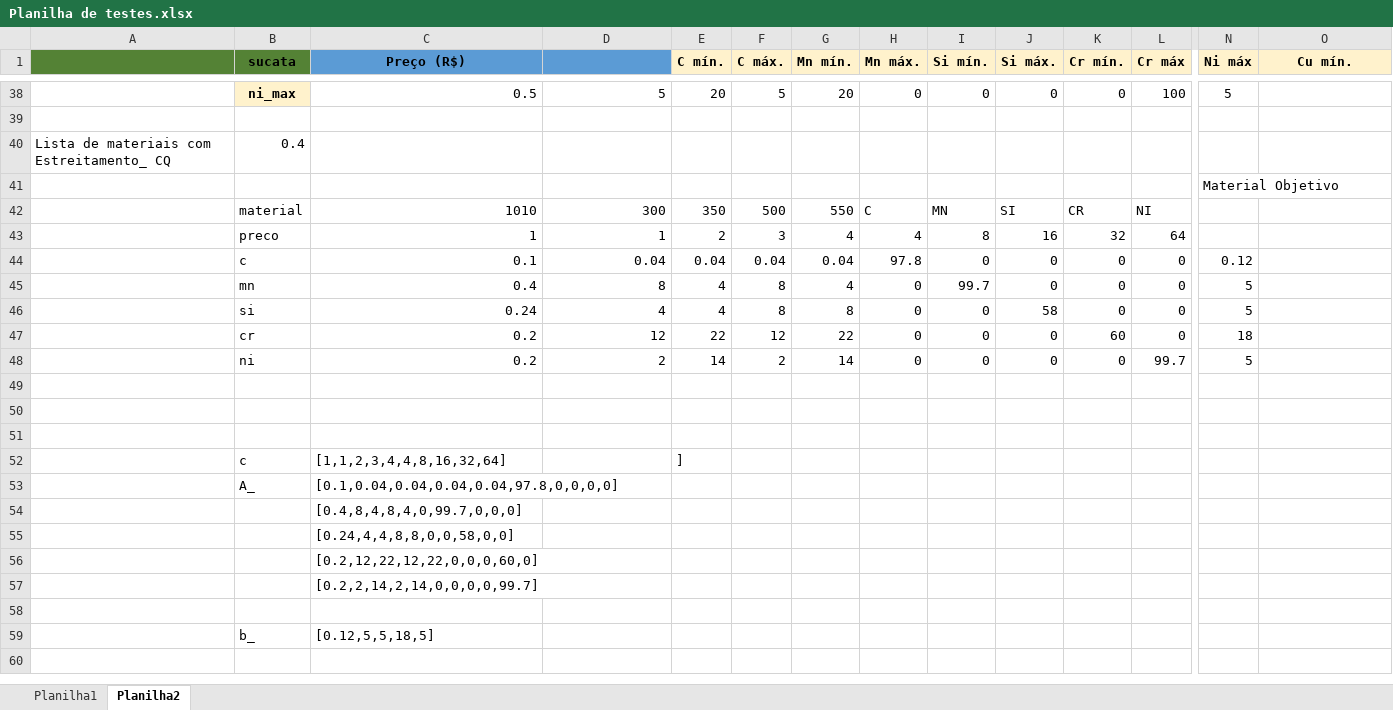
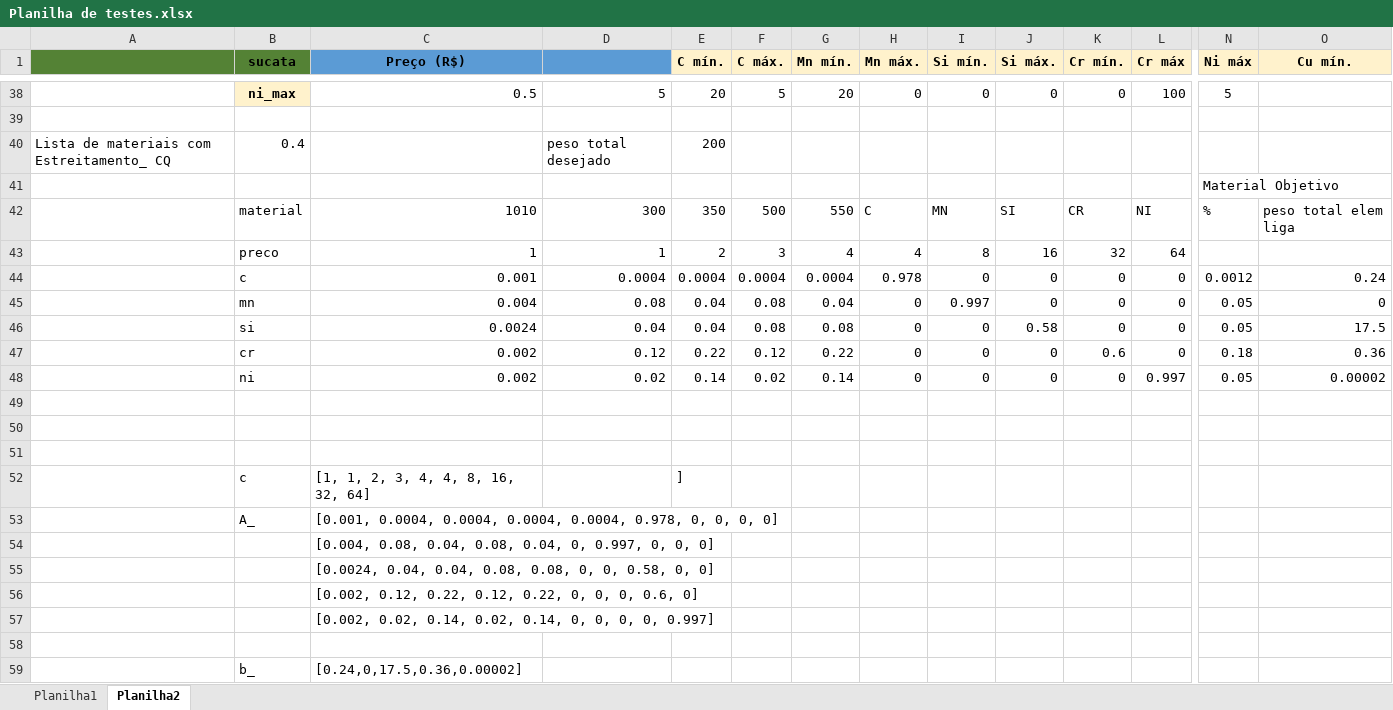
Before and after one commit to ddaiane/calculo_de_carga, an Excel workbook: Planilha de testes.xlsx, sheet Planilha2, drawn as a sheet; only a part is shown, gaps mark what is left out; values as stored, in another font and other column widths than the file's, no borders; removed rows and columns are numbered as before the commit, all else as after; rows hold the shown columns only; the diff names each change by its address in the sheet, - before the commit and + after, or states it on an @@ line.

Commit message:
Update Planilha de testes.xlsx

```diff
--- a/Planilha de testes.xlsx (sheet Planilha2)
+++ b/Planilha de testes.xlsx (sheet Planilha2)
-D40: (empty)
+D40: peso total desejado
-E40 (C mín.): (empty)
+E40 (C mín.): 200
-N42 (Ni máx): (empty)
+N42 (Ni máx): %
-O42 (Cu mín.): (empty)
+O42 (Cu mín.): peso total elem liga
-row 44:  | c | 0.1 | 0.04 | 0.04 | 0.04 | 0.04 | 97.8 | 0 | 0 | 0 | 0 | 0.12
-row 45:  | mn | 0.4 | 8 | 4 | 8 | 4 | 0 | 99.7 | 0 | 0 | 0 | 5
-row 46:  | si | 0.24 | 4 | 4 | 8 | 8 | 0 | 0 | 58 | 0 | 0 | 5
-row 47:  | cr | 0.2 | 12 | 22 | 12 | 22 | 0 | 0 | 0 | 60 | 0 | 18
-row 48:  | ni | 0.2 | 2 | 14 | 2 | 14 | 0 | 0 | 0 | 0 | 99.7 | 5
+row 44:  | c | 0.001 | 0.0004 | 0.0004 | 0.0004 | 0.0004 | 0.978 | 0 | 0 | 0 | 0 | 0.0012 | 0.24
+row 45:  | mn | 0.004 | 0.08 | 0.04 | 0.08 | 0.04 | 0 | 0.997 | 0 | 0 | 0 | 0.05 | 0
+row 46:  | si | 0.0024 | 0.04 | 0.04 | 0.08 | 0.08 | 0 | 0 | 0.58 | 0 | 0 | 0.05 | 17.5
+row 47:  | cr | 0.002 | 0.12 | 0.22 | 0.12 | 0.22 | 0 | 0 | 0 | 0.6 | 0 | 0.18 | 0.36
+row 48:  | ni | 0.002 | 0.02 | 0.14 | 0.02 | 0.14 | 0 | 0 | 0 | 0 | 0.997 | 0.05 | 0.00002
-C52 (Preço (R$)): [1,1,2,3,4,4,8,16,32,64]
+C52 (Preço (R$)): [1, 1, 2, 3, 4, 4, 8, 16, 32, 64]
-C53 (Preço (R$)): [0.1,0.04,0.04,0.04,0.04,97.8,0,0,0,0]
+C53 (Preço (R$)): [0.001, 0.0004, 0.0004, 0.0004, 0.0004, 0.978, 0, 0, 0, 0]
-C54 (Preço (R$)): [0.4,8,4,8,4,0,99.7,0,0,0]
+C54 (Preço (R$)): [0.004, 0.08, 0.04, 0.08, 0.04, 0, 0.997, 0, 0, 0]
-C55 (Preço (R$)): [0.24,4,4,8,8,0,0,58,0,0]
+C55 (Preço (R$)): [0.0024, 0.04, 0.04, 0.08, 0.08, 0, 0, 0.58, 0, 0]
-C56 (Preço (R$)): [0.2,12,22,12,22,0,0,0,60,0]
+C56 (Preço (R$)): [0.002, 0.12, 0.22, 0.12, 0.22, 0, 0, 0, 0.6, 0]
-C57 (Preço (R$)): [0.2,2,14,2,14,0,0,0,0,99.7]
+C57 (Preço (R$)): [0.002, 0.02, 0.14, 0.02, 0.14, 0, 0, 0, 0, 0.997]
-C59 (Preço (R$)): [0.12,5,5,18,5]
+C59 (Preço (R$)): [0.24,0,17.5,0.36,0.00002]
```
